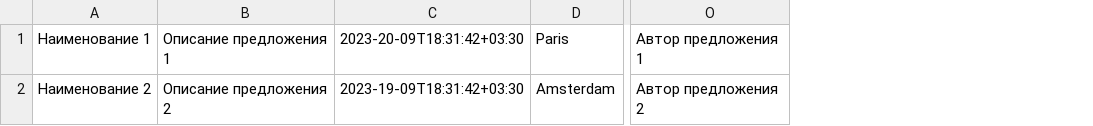
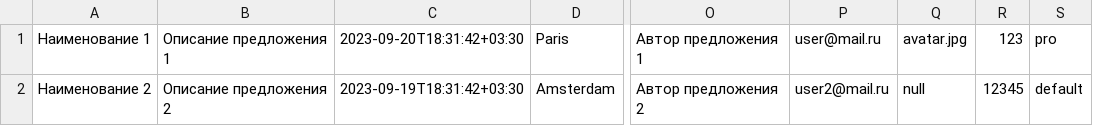
Before and after one commit to htmlacademy-nodejs-api/217599-six-cities-5, a TSV file: src/mocks/mock-data.tsv, drawn as a sheet; only a part is shown, gaps mark what is left out; removed rows and columns are numbered as before the commit, all else as after; the diff names each change by its address in the sheet, - before the commit and + after, or states it on an @@ line.

Commit message:
Моки в tsv файле

```diff
--- a/src/mocks/mock-data.tsv
+++ b/src/mocks/mock-data.tsv
-column C, rows 1-2: 2023-20-09T18:31:42+03:30 | 2023-19-09T18:31:42+03:30
+column C, rows 1-2: 2023-09-20T18:31:42+03:30 | 2023-09-19T18:31:42+03:30
+column P, rows 1-2: user@mail.ru | user2@mail.ru
+column Q, rows 1-2: avatar.jpg | null
+column R, rows 1-2: 123 | 12345
+column S, rows 1-2: pro | default
```
